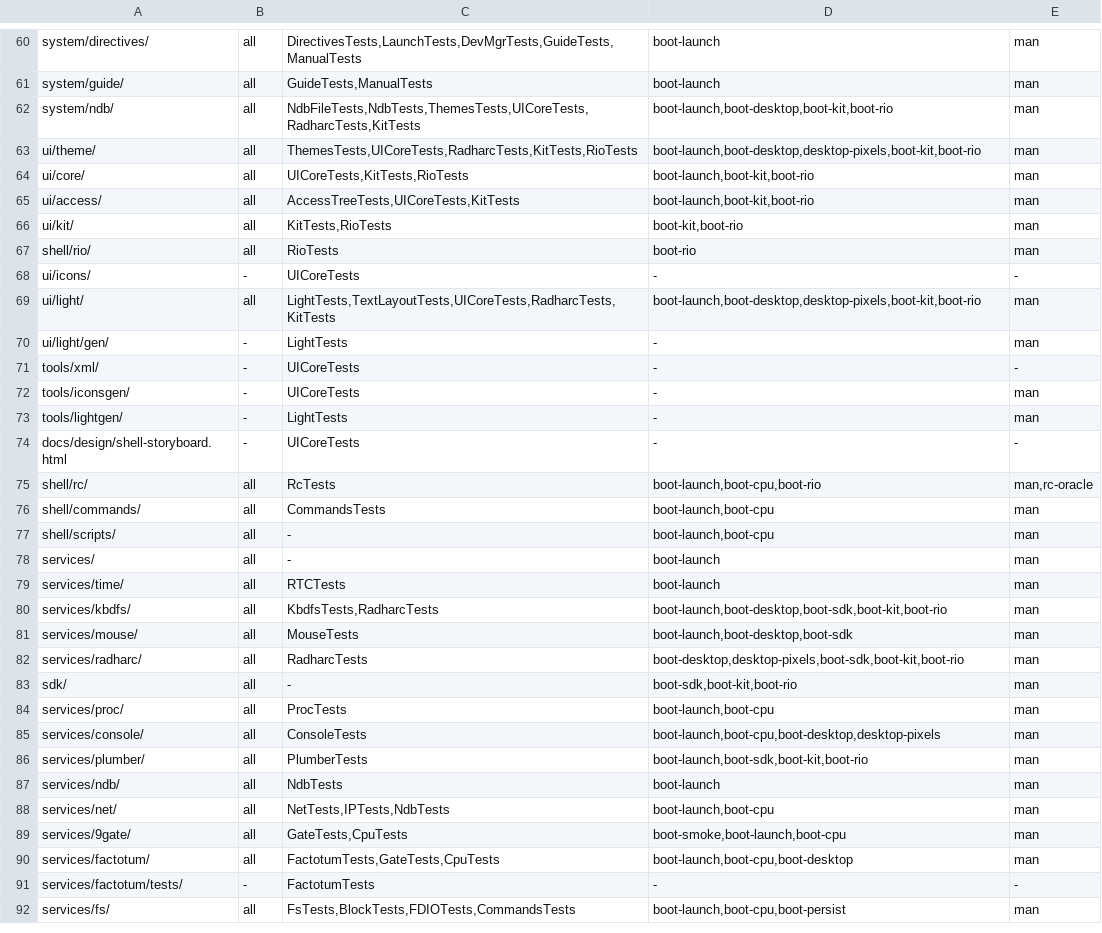
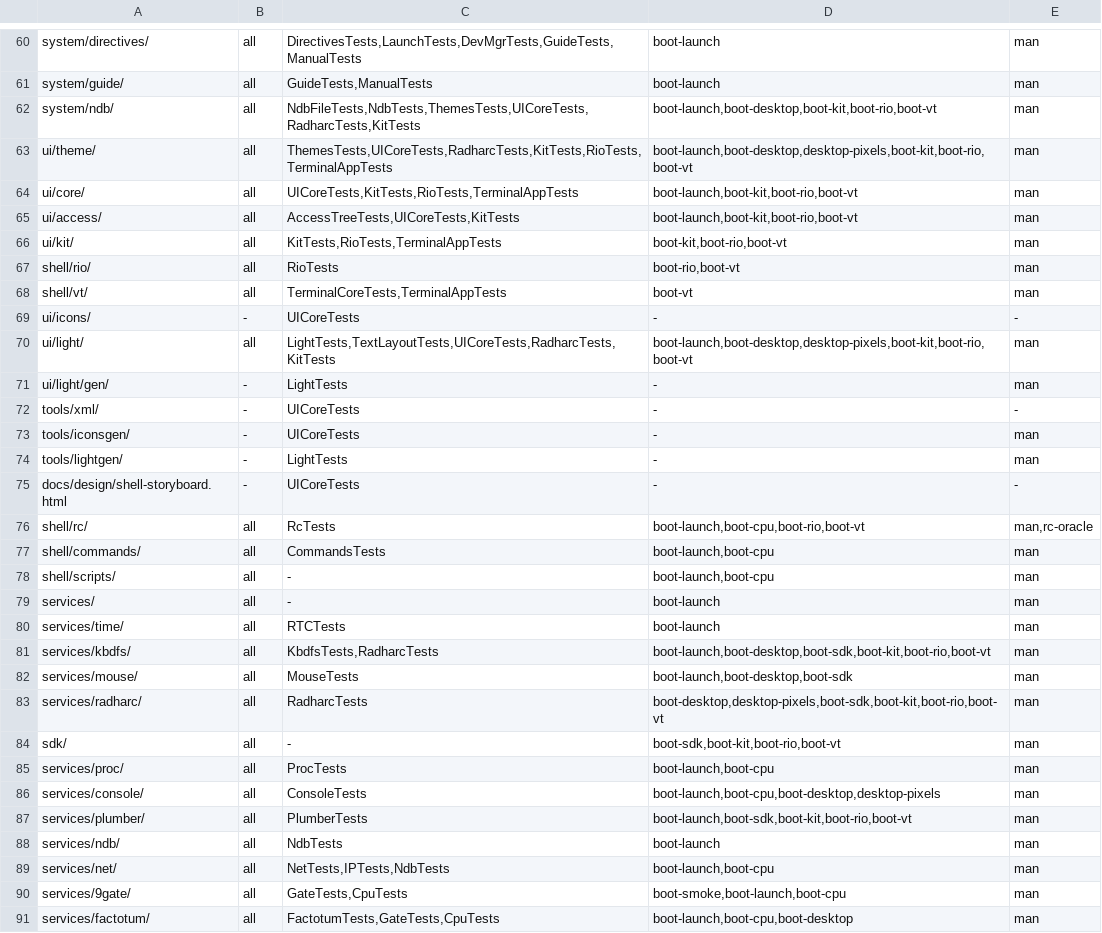
Before and after one commit to JamesKane/VectraOS, a TSV file: docs/risk.tsv, drawn as a sheet; only a part is shown, gaps mark what is left out; the shorter side is filled out with more unchanged rows; the diff covers the shown part only.

```diff
--- a/docs/risk.tsv
+++ b/docs/risk.tsv
@@ -61,10 +61,11 @@ system/directives/	all	DirectivesTests,LaunchTests,DevMgrTests,GuideTests,Manual
 system/guide/	all	GuideTests,ManualTests	boot-launch	man
-system/ndb/	all	NdbFileTests,NdbTests,ThemesTests,UICoreTests,RadharcTests,KitTests	boot-launch,boot-desktop,boot-kit,boot-rio	man
-ui/theme/	all	ThemesTests,UICoreTests,RadharcTests,KitTests,RioTests	boot-launch,boot-desktop,desktop-pixels,boot-kit,boot-rio	man
-ui/core/	all	UICoreTests,KitTests,RioTests	boot-launch,boot-kit,boot-rio	man
-ui/access/	all	AccessTreeTests,UICoreTests,KitTests	boot-launch,boot-kit,boot-rio	man
-ui/kit/	all	KitTests,RioTests	boot-kit,boot-rio	man
-shell/rio/	all	RioTests	boot-rio	man
+system/ndb/	all	NdbFileTests,NdbTests,ThemesTests,UICoreTests,RadharcTests,KitTests	boot-launch,boot-desktop,boot-kit,boot-rio,boot-vt	man
+ui/theme/	all	ThemesTests,UICoreTests,RadharcTests,KitTests,RioTests,TerminalAppTests	boot-launch,boot-desktop,desktop-pixels,boot-kit,boot-rio,boot-vt	man
+ui/core/	all	UICoreTests,KitTests,RioTests,TerminalAppTests	boot-launch,boot-kit,boot-rio,boot-vt	man
+ui/access/	all	AccessTreeTests,UICoreTests,KitTests	boot-launch,boot-kit,boot-rio,boot-vt	man
+ui/kit/	all	KitTests,RioTests,TerminalAppTests	boot-kit,boot-rio,boot-vt	man
+shell/rio/	all	RioTests	boot-rio,boot-vt	man
+shell/vt/	all	TerminalCoreTests,TerminalAppTests	boot-vt	man
 ui/icons/	-	UICoreTests	-	-
-ui/light/	all	LightTests,TextLayoutTests,UICoreTests,RadharcTests,KitTests	boot-launch,boot-desktop,desktop-pixels,boot-kit,boot-rio	man
+ui/light/	all	LightTests,TextLayoutTests,UICoreTests,RadharcTests,KitTests	boot-launch,boot-desktop,desktop-pixels,boot-kit,boot-rio,boot-vt	man
 ui/light/gen/	-	LightTests	-	man
@@ -74,3 +75,3 @@ tools/lightgen/	-	LightTests	-	man
 docs/design/shell-storyboard.html	-	UICoreTests	-	-
-shell/rc/	all	RcTests	boot-launch,boot-cpu,boot-rio	man,rc-oracle
+shell/rc/	all	RcTests	boot-launch,boot-cpu,boot-rio,boot-vt	man,rc-oracle
 shell/commands/	all	CommandsTests	boot-launch,boot-cpu	man
@@ -79,9 +80,9 @@ services/	all	-	boot-launch	man
 services/time/	all	RTCTests	boot-launch	man
-services/kbdfs/	all	KbdfsTests,RadharcTests	boot-launch,boot-desktop,boot-sdk,boot-kit,boot-rio	man
+services/kbdfs/	all	KbdfsTests,RadharcTests	boot-launch,boot-desktop,boot-sdk,boot-kit,boot-rio,boot-vt	man
 services/mouse/	all	MouseTests	boot-launch,boot-desktop,boot-sdk	man
-services/radharc/	all	RadharcTests	boot-desktop,desktop-pixels,boot-sdk,boot-kit,boot-rio	man
-sdk/	all	-	boot-sdk,boot-kit,boot-rio	man
+services/radharc/	all	RadharcTests	boot-desktop,desktop-pixels,boot-sdk,boot-kit,boot-rio,boot-vt	man
+sdk/	all	-	boot-sdk,boot-kit,boot-rio,boot-vt	man
 services/proc/	all	ProcTests	boot-launch,boot-cpu	man
 services/console/	all	ConsoleTests	boot-launch,boot-cpu,boot-desktop,desktop-pixels	man
-services/plumber/	all	PlumberTests	boot-launch,boot-sdk,boot-kit,boot-rio	man
+services/plumber/	all	PlumberTests	boot-launch,boot-sdk,boot-kit,boot-rio,boot-vt	man
 services/ndb/	all	NdbTests	boot-launch	man
```
Also changed, not shown: 15 edited cells elsewhere in this file, IMPORTS.tsv, 52 other files.
